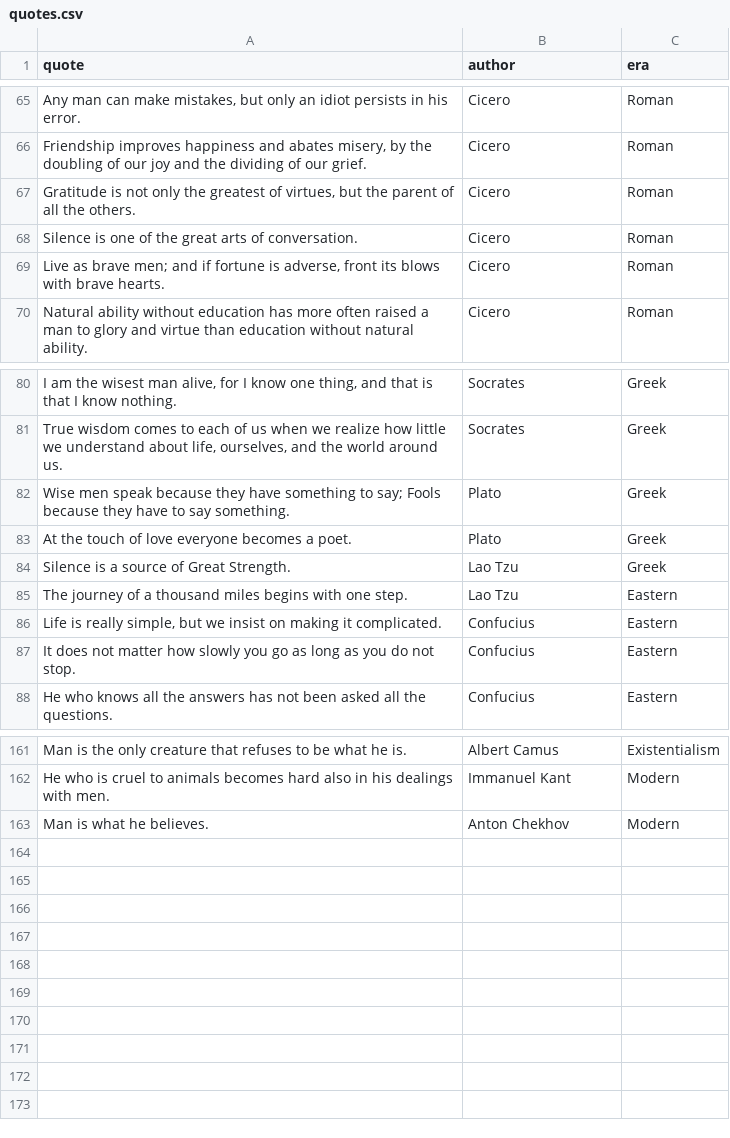
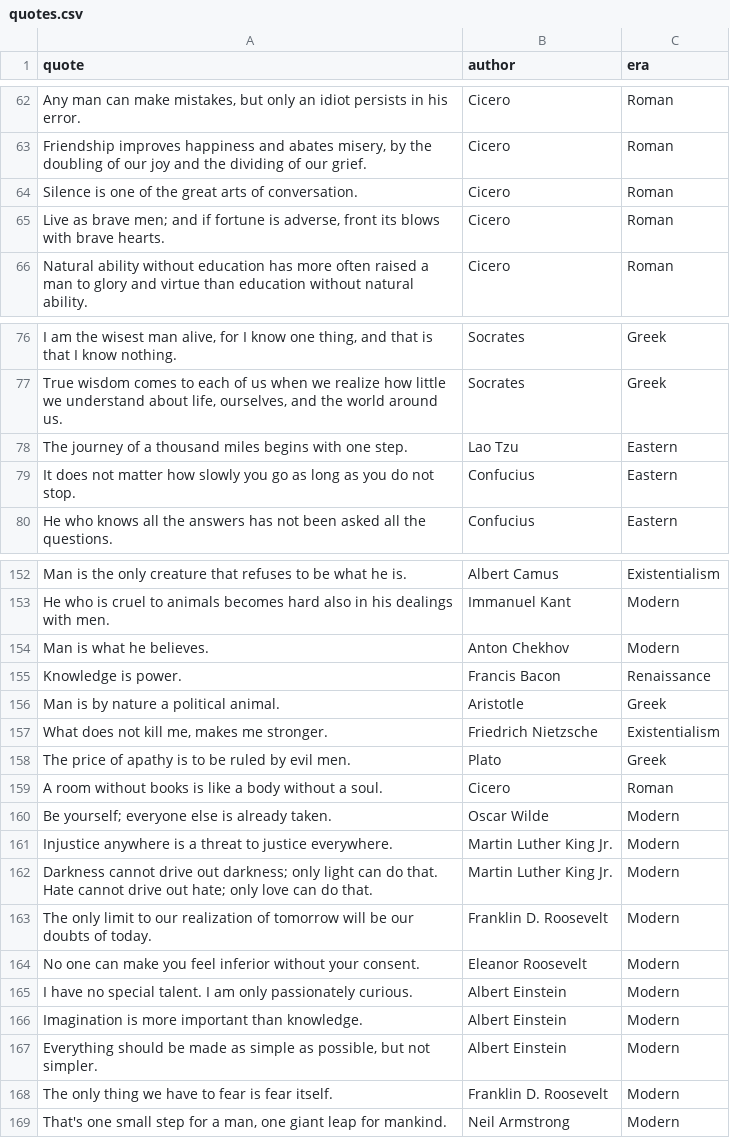
Before and after one commit to halchemylab/haqs-python-scripts, a CSV file: data/quotes.csv, drawn as a sheet; only a part is shown, gaps mark what is left out; the diff covers the shown part only.

Commit message:
feat(quotes): add 15 new philosophical quotes and deduplicate existing ones

```diff
--- a/data/quotes.csv
+++ b/data/quotes.csv
@@ -66,3 +63,2 @@
 "Friendship improves happiness and abates misery, by the doubling of our joy and the dividing of our grief.","Cicero","Roman"
-"Gratitude is not only the greatest of virtues, but the parent of all the others.","Cicero","Roman"
 "Silence is one of the great arts of conversation.","Cicero","Roman"
@@ -81,7 +77,3 @@
 "True wisdom comes to each of us when we realize how little we understand about life, ourselves, and the world around us.","Socrates","Greek"
-"Wise men speak because they have something to say; Fools because they have to say something.","Plato","Greek"
-"At the touch of love everyone becomes a poet.","Plato","Greek"
-"Silence is a source of Great Strength.","Lao Tzu","Greek"
 "The journey of a thousand miles begins with one step.","Lao Tzu","Eastern"
-"Life is really simple, but we insist on making it complicated.","Confucius","Eastern"
 "It does not matter how slowly you go as long as you do not stop.","Confucius","Eastern"
@@ -163 +154,16 @@
 "Man is what he believes.","Anton Chekhov","Modern"
+"Knowledge is power.","Francis Bacon","Renaissance"
+"Man is by nature a political animal.","Aristotle","Greek"
+"What does not kill me, makes me stronger.","Friedrich Nietzsche","Existentialism"
+"The price of apathy is to be ruled by evil men.","Plato","Greek"
+"A room without books is like a body without a soul.","Cicero","Roman"
+"Be yourself; everyone else is already taken.","Oscar Wilde","Modern"
+"Injustice anywhere is a threat to justice everywhere.","Martin Luther King Jr.","Modern"
+"Darkness cannot drive out darkness; only light can do that. Hate cannot drive out hate; only love can do that.","Martin Luther King Jr.","Modern"
+"The only limit to our realization of tomorrow will be our doubts of today.","Franklin D. Roosevelt","Modern"
+"No one can make you feel inferior without your consent.","Eleanor Roosevelt","Modern"
+"I have no special talent. I am only passionately curious.","Albert Einstein","Modern"
+"Imagination is more important than knowledge.","Albert Einstein","Modern"
+"Everything should be made as simple as possible, but not simpler.","Albert Einstein","Modern"
+"The only thing we have to fear is fear itself.","Franklin D. Roosevelt","Modern"
+"That's one small step for a man, one giant leap for mankind.","Neil Armstrong","Modern"
```
Also changed, not shown: 4 removed rows elsewhere in this file.
